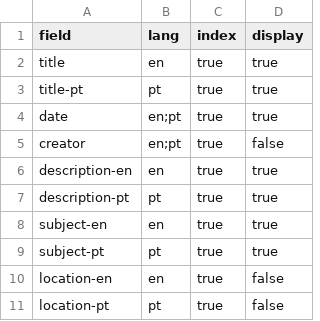
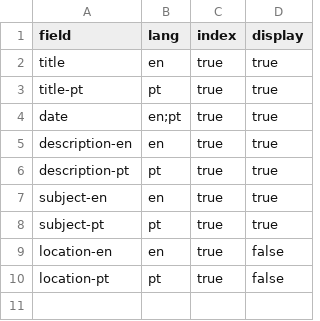
Before and after one commit to eugestumm/BajubaDigitalArchive, a CSV file: _data/config-search.csv, drawn as a sheet; the diff names each change by its address in the sheet, - before the commit and + after, or states it on an @@ line.

```diff
--- a/_data/config-search.csv
+++ b/_data/config-search.csv
-row 5: creator | en;pt | true | false
```
Also changed, not shown: _data/config-browse.csv, _data/config-metadata.csv, 3 other files.
